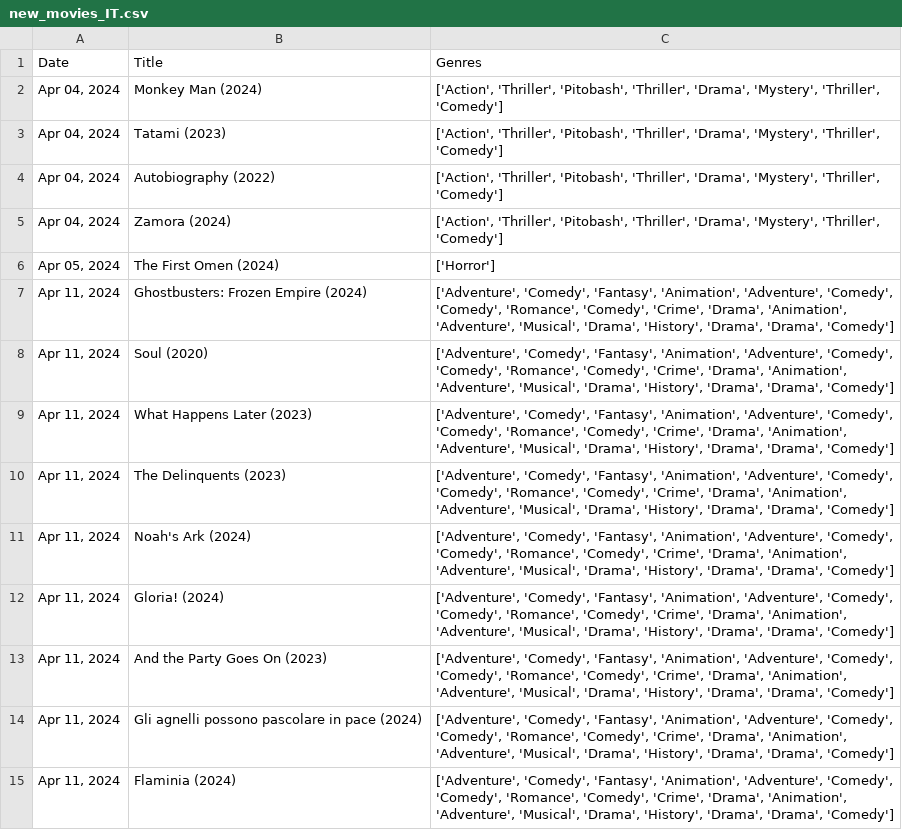
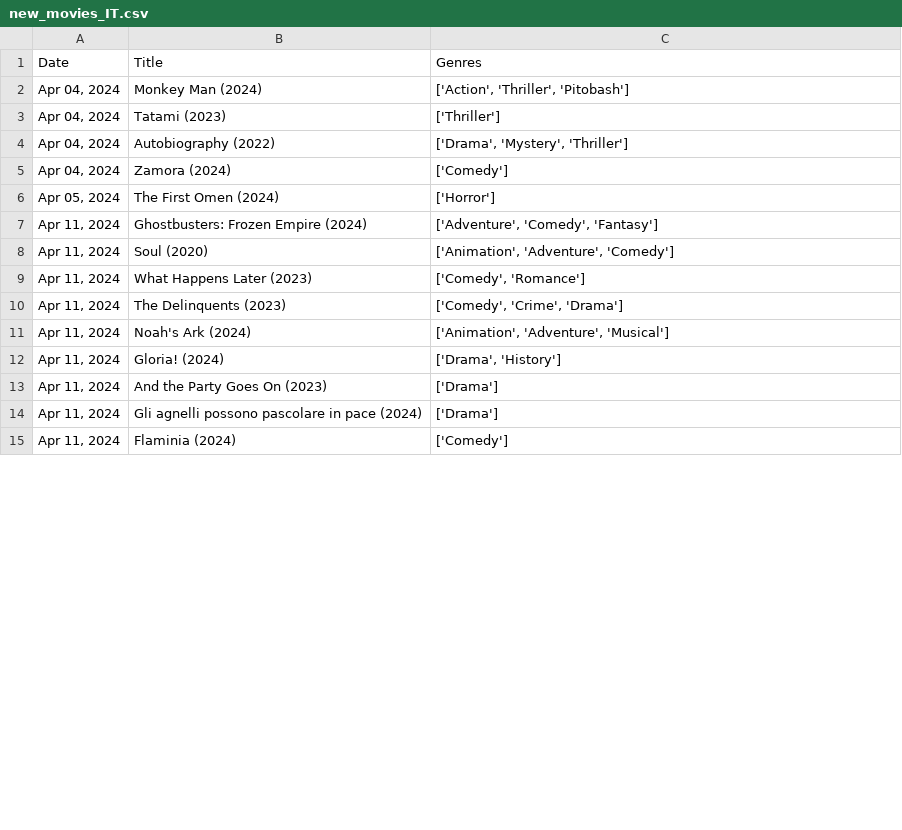
Before and after one commit to LauMarMar17/HMDA_Programming4DS, a CSV file: Outputs/new_movies_IT.csv, drawn as a sheet; only a part is shown; the diff covers the shown part only.

```diff
--- a/Outputs/new_movies_IT.csv
+++ b/Outputs/new_movies_IT.csv
@@ -1,15 +1,15 @@
 Date,Title,Genres
-"Apr 04, 2024",Monkey Man (2024),"['Action', 'Thriller', 'Pitobash', 'Thriller', 'Drama', 'Mystery', 'Thriller', 'Comedy']"
-"Apr 04, 2024",Tatami (2023),"['Action', 'Thriller', 'Pitobash', 'Thriller', 'Drama', 'Mystery', 'Thriller', 'Comedy']"
-"Apr 04, 2024",Autobiography (2022),"['Action', 'Thriller', 'Pitobash', 'Thriller', 'Drama', 'Mystery', 'Thriller', 'Comedy']"
-"Apr 04, 2024",Zamora (2024),"['Action', 'Thriller', 'Pitobash', 'Thriller', 'Drama', 'Mystery', 'Thriller', 'Comedy']"
+"Apr 04, 2024",Monkey Man (2024),"['Action', 'Thriller', 'Pitobash']"
+"Apr 04, 2024",Tatami (2023),['Thriller']
+"Apr 04, 2024",Autobiography (2022),"['Drama', 'Mystery', 'Thriller']"
+"Apr 04, 2024",Zamora (2024),['Comedy']
 "Apr 05, 2024",The First Omen (2024),['Horror']
-"Apr 11, 2024",Ghostbusters: Frozen Empire (2024),"['Adventure', 'Comedy', 'Fantasy', 'Animation', 'Adventure', 'Comedy', 'Comedy', 'Romance', 'Comedy', 'Crime', 'Drama', 'Animation', 'Adventure', 'Musical', 'Drama', 'History', 'Drama', 'Drama', 'Comedy']"
-"Apr 11, 2024",Soul (2020),"['Adventure', 'Comedy', 'Fantasy', 'Animation', 'Adventure', 'Comedy', 'Comedy', 'Romance', 'Comedy', 'Crime', 'Drama', 'Animation', 'Adventure', 'Musical', 'Drama', 'History', 'Drama', 'Drama', 'Comedy']"
-"Apr 11, 2024",What Happens Later (2023),"['Adventure', 'Comedy', 'Fantasy', 'Animation', 'Adventure', 'Comedy', 'Comedy', 'Romance', 'Comedy', 'Crime', 'Drama', 'Animation', 'Adventure', 'Musical', 'Drama', 'History', 'Drama', 'Drama', 'Comedy']"
-"Apr 11, 2024",The Delinquents (2023),"['Adventure', 'Comedy', 'Fantasy', 'Animation', 'Adventure', 'Comedy', 'Comedy', 'Romance', 'Comedy', 'Crime', 'Drama', 'Animation', 'Adventure', 'Musical', 'Drama', 'History', 'Drama', 'Drama', 'Comedy']"
-"Apr 11, 2024",Noah's Ark (2024),"['Adventure', 'Comedy', 'Fantasy', 'Animation', 'Adventure', 'Comedy', 'Comedy', 'Romance', 'Comedy', 'Crime', 'Drama', 'Animation', 'Adventure', 'Musical', 'Drama', 'History', 'Drama', 'Drama', 'Comedy']"
-"Apr 11, 2024",Gloria! (2024),"['Adventure', 'Comedy', 'Fantasy', 'Animation', 'Adventure', 'Comedy', 'Comedy', 'Romance', 'Comedy', 'Crime', 'Drama', 'Animation', 'Adventure', 'Musical', 'Drama', 'History', 'Drama', 'Drama', 'Comedy']"
-"Apr 11, 2024",And the Party Goes On (2023),"['Adventure', 'Comedy', 'Fantasy', 'Animation', 'Adventure', 'Comedy', 'Comedy', 'Romance', 'Comedy', 'Crime', 'Drama', 'Animation', 'Adventure', 'Musical', 'Drama', 'History', 'Drama', 'Drama', 'Comedy']"
-"Apr 11, 2024",Gli agnelli possono pascolare in pace (2024),"['Adventure', 'Comedy', 'Fantasy', 'Animation', 'Adventure', 'Comedy', 'Comedy', 'Romance', 'Comedy', 'Crime', 'Drama', 'Animation', 'Adventure', 'Musical', 'Drama', 'History', 'Drama', 'Drama', 'Comedy']"
-"Apr 11, 2024",Flaminia (2024),"['Adventure', 'Comedy', 'Fantasy', 'Animation', 'Adventure', 'Comedy', 'Comedy', 'Romance', 'Comedy', 'Crime', 'Drama', 'Animation', 'Adventure', 'Musical', 'Drama', 'History', 'Drama', 'Drama', 'Comedy']"
+"Apr 11, 2024",Ghostbusters: Frozen Empire (2024),"['Adventure', 'Comedy', 'Fantasy']"
+"Apr 11, 2024",Soul (2020),"['Animation', 'Adventure', 'Comedy']"
+"Apr 11, 2024",What Happens Later (2023),"['Comedy', 'Romance']"
+"Apr 11, 2024",The Delinquents (2023),"['Comedy', 'Crime', 'Drama']"
+"Apr 11, 2024",Noah's Ark (2024),"['Animation', 'Adventure', 'Musical']"
+"Apr 11, 2024",Gloria! (2024),"['Drama', 'History']"
+"Apr 11, 2024",And the Party Goes On (2023),['Drama']
+"Apr 11, 2024",Gli agnelli possono pascolare in pace (2024),['Drama']
+"Apr 11, 2024",Flaminia (2024),['Comedy']
```
Also changed, not shown: 30 edited cells elsewhere in this file, 5 other files.
